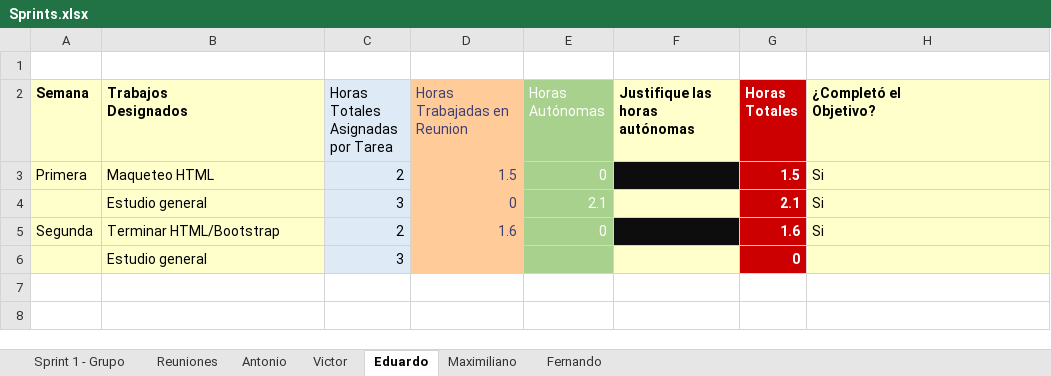
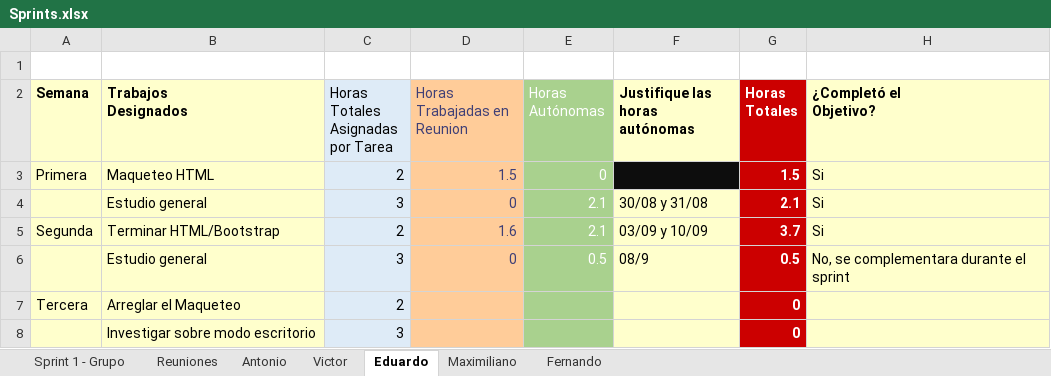
Before and after one commit to DarAkus1420/FCUD, an Excel workbook: Documentos/Sprints.xlsx, sheet Eduardo, drawn as a sheet; values as stored, in another font and other column widths than the file's, no borders; table styles not drawn; addresses are those after the commit; the diff names each change by its address in the sheet, - before the commit and + after, or states it on an @@ line.

```diff
--- a/Documentos/Sprints.xlsx (sheet Eduardo)
+++ b/Documentos/Sprints.xlsx (sheet Eduardo)
-F4 (Justifique las horas autónomas): (empty)
+F4 (Justifique las horas autónomas): 30/08 y 31/08
-E5 (Horas Autónomas): 0
+E5 (Horas Autónomas): 2.1
-F5 (Justifique las horas autónomas): (empty)
+F5 (Justifique las horas autónomas): 03/09 y 10/09
-F5 fill: #0D0D0D
+F5 fill: #FFFFCC
-G5 (Horas Totales): 1.6
+G5 (Horas Totales): 3.7
+row 6:  | Estudio general | 3 | 0 | 0.5 | 08/9 | 0.5 | No, se complementara durante el sprint
+row 7: Tercera | Arreglar el Maqueteo | 2 |  |  |  | 0
-B8 (Trabajos Designados): Estudio general
+B8 (Trabajos Designados): Investigar sobre modo escritorio
```
Also changed, not shown: sheet Sprint 1 - Grupo, sheet Victor, sheet Reuniones, sheet Antonio, sheet Maximiliano, sheet Fernando, formulas that keep their value, charts or pictures.
